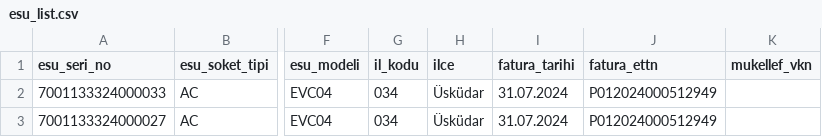
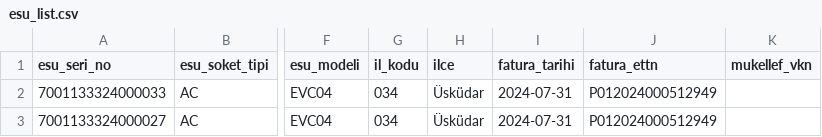
Before and after one commit to electroop-engineering/gib-esu, a CSV file: resources/data/esu_list.csv, drawn as a sheet; only a part is shown, gaps mark what is left out; the diff names each change by its address in the sheet, - before the commit and + after, or states it on an @@ line.

```diff
--- a/resources/data/esu_list.csv
+++ b/resources/data/esu_list.csv
-I2:I3 (fatura_tarihi): 31.07.2024
+I2:I3 (fatura_tarihi): 2024-07-31
```
Also changed, not shown: 24 other files.
